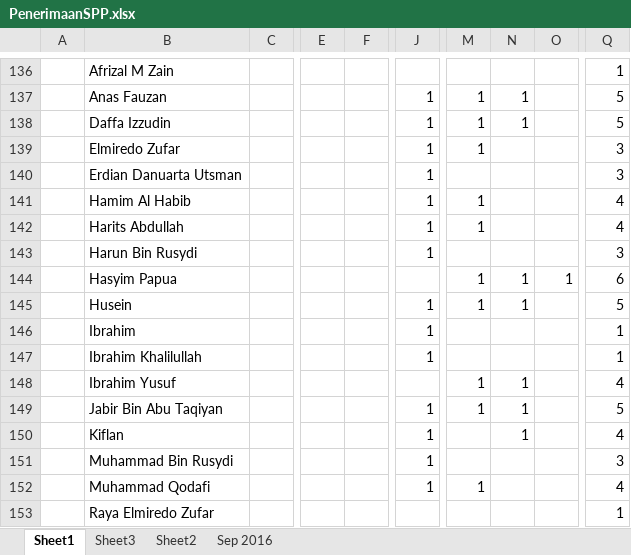
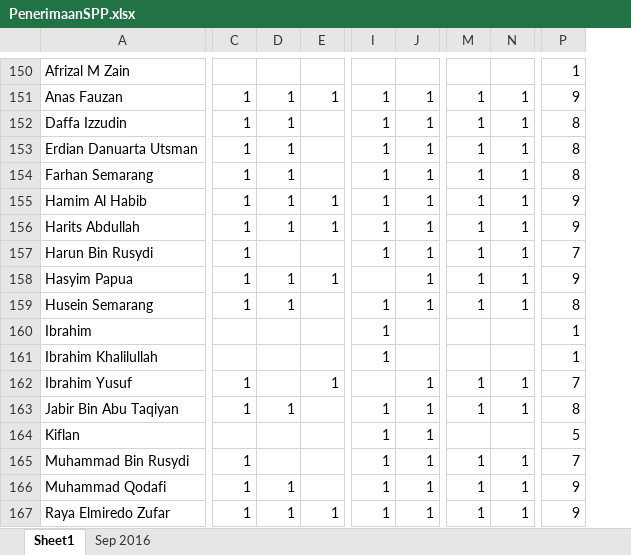
Before and after one commit to bagusprasojo/mds, an Excel workbook: PenerimaanSPP.xlsx, sheet Sheet1, drawn as a sheet; only a part is shown, gaps mark what is left out; values as stored, in another font and other column widths than the file's, no borders; removed rows and columns are numbered as before the commit, all else as after; rows hold the shown columns only; the diff covers the shown part only; the diff names each change by its address in the sheet, - before the commit and + after, or states it on an @@ line.

```diff
--- a/PenerimaanSPP.xlsx (sheet Sheet1)
+++ b/PenerimaanSPP.xlsx (sheet Sheet1)
-sheet tab: Sheet3
-sheet tab: Sheet2
-column A, empty
-column C, empty
-column E, empty
-column F, empty
+column C, rows 151-153: all 1; rows 155-166: 1 | 1 | 1 | 1 | 1 |  |  | 1 | 1 |  | 1 | 1
+column D, rows 151-153: all 1; rows 155-166: 1 | 1 |  | 1 | 1 |  |  |  | 1 |  |  | 1
+column E, row 151: 1; rows 155-162: 1 | 1 |  | 1 |  |  |  | 1
+column I, rows 151-153: all 1; rows 155-166: 1 | 1 | 1 |  | 1 | 1 | 1 |  | 1 | 1 | 1 | 1
-column O, row 144: 1
-P151: 5
+P151: 9
-P152: 5
+P152: 8
-row 139:  | Elmiredo Zufar |  |  |  | 1 | 1 |  |  | 3
-M153: (empty)
+M153: 1
-N153: (empty)
+N153: 1
-P153: 3
+P153: 8
+row 154: Farhan Semarang | 1 | 1 |  | 1 | 1 | 1 | 1 | 8
-N155:N157: (empty)
+N155:N157: 1
-P155:P156: 4
+P155:P156: 9
-M157: (empty)
+M157: 1
-P157: 3
+P157: 7
-J158: (empty)
+J158: 1
-P158: 6
+P158: 9
-A159: Husein
+A159: Husein Semarang
-P159: 5
+P159: 8
-J160:J161: 1
+J160:J161: (empty)
-J162: (empty)
+J162: 1
-P162: 4
+P162: 7
-P163: 5
+P163: 8
-N164: 1
+N164: (empty)
-P164: 4
+P164: 5
-M165: (empty)
+M165: 1
-N165:N166: (empty)
+N165:N166: 1
-P165: 3
+P165: 7
-P166: 4
+P166: 9
-row 153:  | Raya Elmiredo Zufar |  |  |  |  |  |  |  | 1
+row 167: Raya Elmiredo Zufar | 1 | 1 | 1 | 1 | 1 | 1 | 1 | 9
```
Also changed, not shown: other rows of this sheet, sheet Sep 2016, hidden cells.
